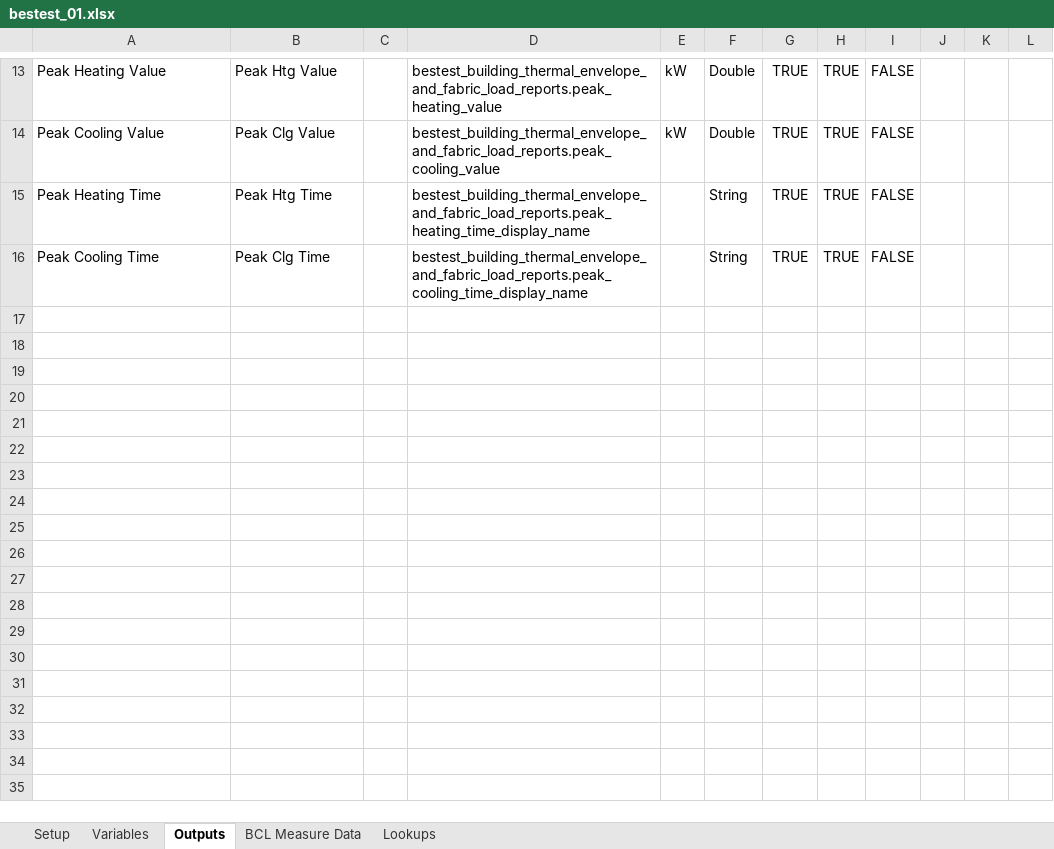
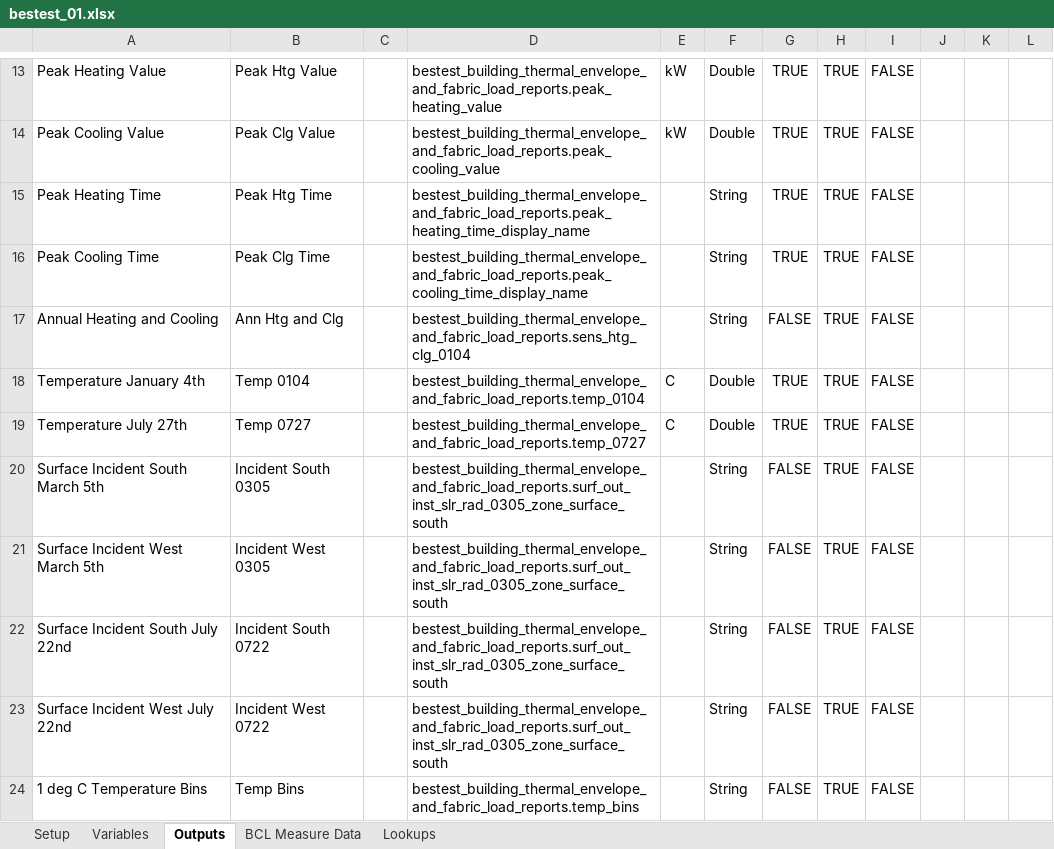
Before and after one commit to NREL/BESTEST-GSR-ARCHIVE, an Excel workbook: integration_testing/projects/bestest_01.xlsx, sheet Outputs, drawn as a sheet; only a part is shown, gaps mark what is left out; values as stored, in another font and other column widths than the file's, no borders; the diff names each change by its address in the sheet, - before the commit and + after, or states it on an @@ line.

Commit message:
Updated registerValues and results CSV

```diff
--- a/integration_testing/projects/bestest_01.xlsx (sheet Outputs)
+++ b/integration_testing/projects/bestest_01.xlsx (sheet Outputs)
+row 17: Annual Heating and Cooling | Ann Htg and Clg |  | bestest_building_thermal_envelope_and_fabric_load_reports.sens_htg_clg_0104 |  | String | FALSE | TRUE | FALSE
+row 18: Temperature January 4th | Temp 0104 |  | bestest_building_thermal_envelope_and_fabric_load_reports.temp_0104 | C | Double | TRUE | TRUE | FALSE
+row 19: Temperature July 27th | Temp 0727 |  | bestest_building_thermal_envelope_and_fabric_load_reports.temp_0727 | C | Double | TRUE | TRUE | FALSE
+row 20: Surface Incident South March 5th | Incident South 0305 |  | bestest_building_thermal_envelope_and_fabric_load_reports.surf_out_inst_slr_rad_0305_zone_surface_south |  | String | FALSE | TRUE | FALSE
+row 21: Surface Incident West March 5th | Incident West 0305 |  | bestest_building_thermal_envelope_and_fabric_load_reports.surf_out_inst_slr_rad_0305_zone_surface_south |  | String | FALSE | TRUE | FALSE
+row 22: Surface Incident South July 22nd | Incident South 0722 |  | bestest_building_thermal_envelope_and_fabric_load_reports.surf_out_inst_slr_rad_0305_zone_surface_south |  | String | FALSE | TRUE | FALSE
+row 23: Surface Incident West July 22nd | Incident West 0722 |  | bestest_building_thermal_envelope_and_fabric_load_reports.surf_out_inst_slr_rad_0305_zone_surface_south |  | String | FALSE | TRUE | FALSE
+row 24: 1 deg C Temperature Bins | Temp Bins |  | bestest_building_thermal_envelope_and_fabric_load_reports.temp_bins |  | String | FALSE | TRUE | FALSE
```
Also changed, not shown: sheet Setup, 4 other files.
